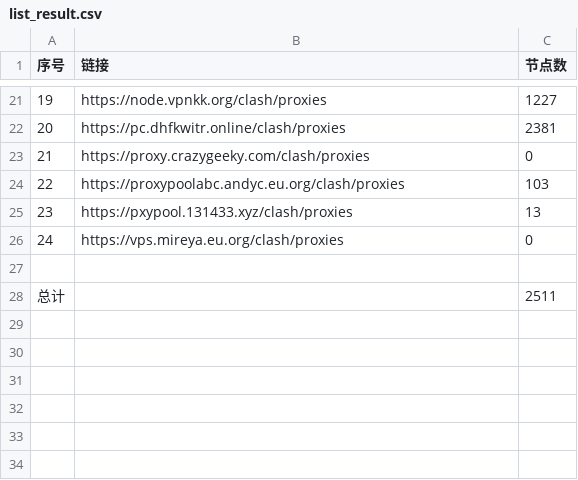
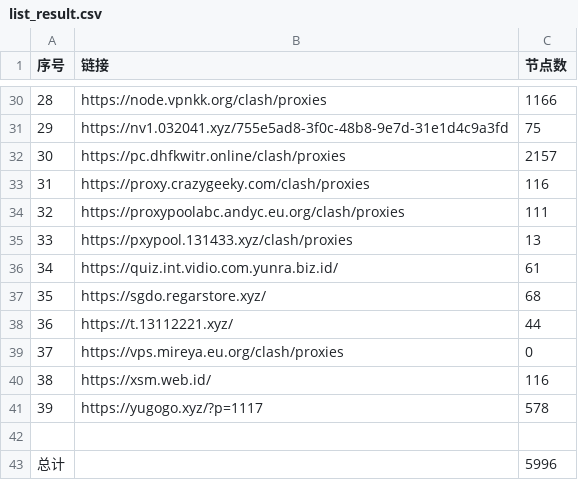
Before and after one commit to qjlxg/ss2, a CSV file: list_result.csv, drawn as a sheet; only a part is shown, gaps mark what is left out; addresses are those after the commit; the diff covers the shown part only; the diff names each change by its address in the sheet, - before the commit and + after, or states it on an @@ line.

```diff
--- a/list_result.csv
+++ b/list_result.csv
@@ column A (序号) renumbered between rows 18 and 39 @@
-C30 (节点数): 1227
+C30 (节点数): 1166
+row 31: 29 | https://nv1.032041.xyz/755e5ad8-3f0c-48b8-9e7d-31e1d4c9a3fd | 75
-C32 (节点数): 2381
+C32 (节点数): 2157
-C33 (节点数): 0
+C33 (节点数): 116
-C34 (节点数): 103
+C34 (节点数): 111
+row 36: 34 | https://quiz.int.vidio.com.yunra.biz.id/ | 61
+row 37: 35 | https://sgdo.regarstore.xyz/ | 68
+row 38: 36 | https://t.13112221.xyz/ | 44
+row 40: 38 | https://xsm.web.id/ | 116
+row 41: 39 | https://yugogo.xyz/?p=1117 | 578
-C43 (节点数): 2511
+C43 (节点数): 5996
```
Also changed, not shown: 9 added rows and 10 edited cells elsewhere in this file, 14 other files.
